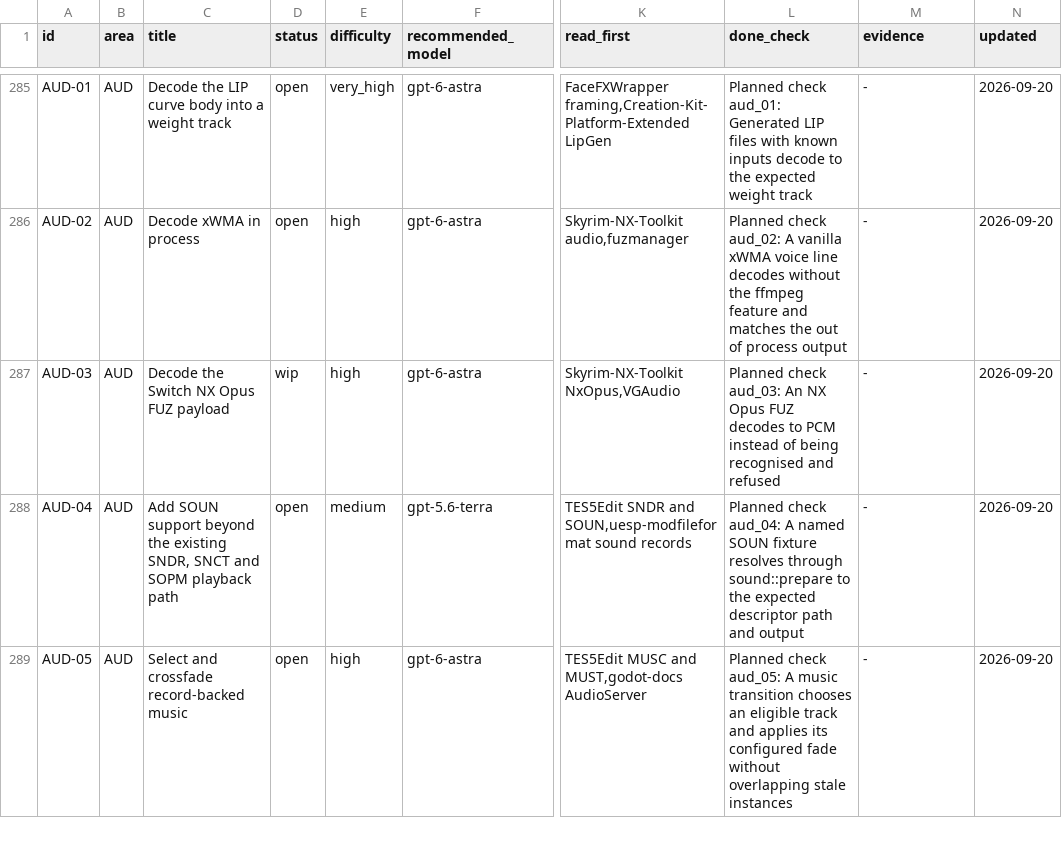
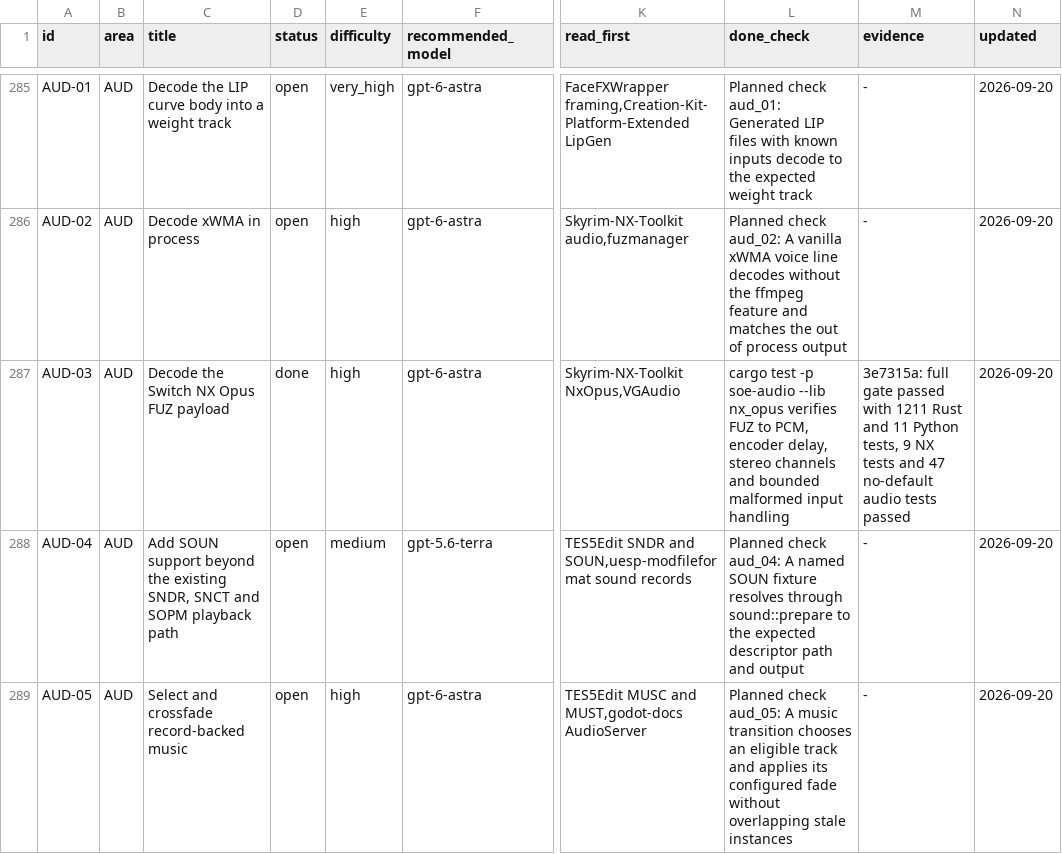
Before and after one commit to earthbone/earthbone-engine, a CSV file: BACKLOG.csv, drawn as a sheet; only a part is shown, gaps mark what is left out; the diff names each change by its address in the sheet, - before the commit and + after, or states it on an @@ line.

Commit message:
Mark AUD-03 done with the NX Opus decode evidence

```diff
--- a/BACKLOG.csv
+++ b/BACKLOG.csv
-D287 (status): wip
+D287 (status): done
-L287 (done_check): Planned check aud_03: An NX Opus FUZ decodes to PCM instead of being recognised and refused
+L287 (done_check): cargo test -p soe-audio --lib nx_opus verifies FUZ to PCM, encoder delay, stereo channels and bounded malformed input handling
-M287 (evidence): -
+M287 (evidence): 3e7315a: full gate passed with 1211 Rust and 11 Python tests, 9 NX tests and 47 no-default audio tests passed
```
